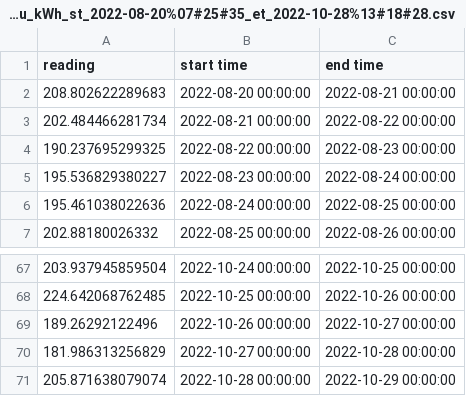
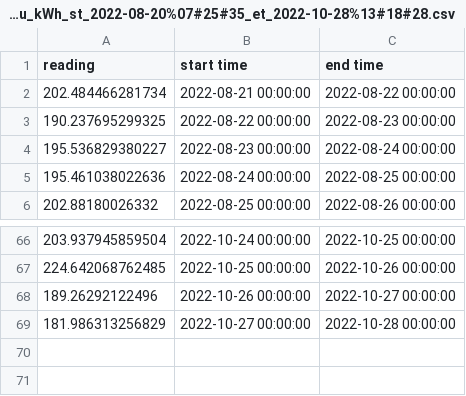
Before and after one commit to OpenEnergyDashboard/DesignDocs, a CSV file: testing/readingsData/expected_line_ri_15_mu_kWh_gu_kWh_st_2022-08-20%07#25#35_et_2022-10-28%13#18#28.csv, drawn as a sheet; only a part is shown, gaps mark what is left out.

```diff
--- a/testing/readingsData/expected_line_ri_15_mu_kWh_gu_kWh_st_2022-08-20%07#25#35_et_2022-10-28%13#18#28.csv
+++ b/testing/readingsData/expected_line_ri_15_mu_kWh_gu_kWh_st_2022-08-20%07#25#35_et_2022-10-28%13#18#28.csv
@@ -1,3 +1,2 @@
 reading,start time,end time
-208.802622289683,2022-08-20 00:00:00,2022-08-21 00:00:00
 202.484466281734,2022-08-21 00:00:00,2022-08-22 00:00:00
@@ -70,2 +69 @@ reading,start time,end time
 181.986313256829,2022-10-27 00:00:00,2022-10-28 00:00:00
-205.871638079074,2022-10-28 00:00:00,2022-10-29 00:00:00
```
Also changed, not shown: 1 other file.
